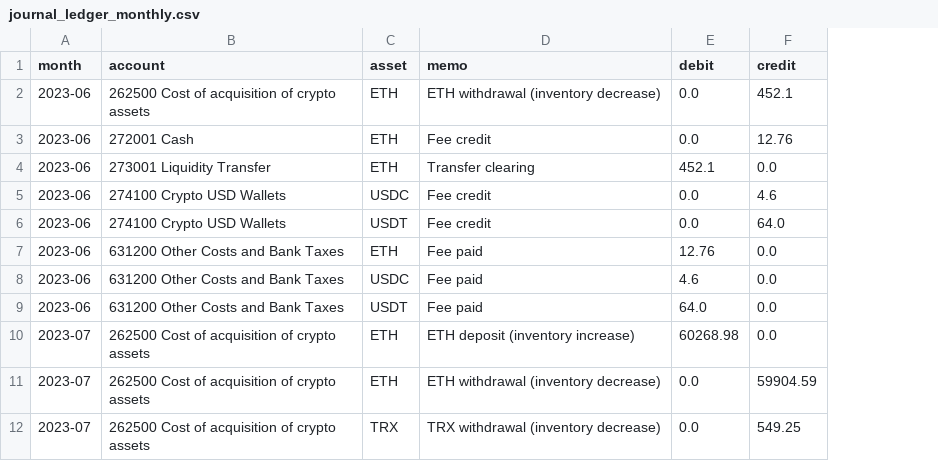
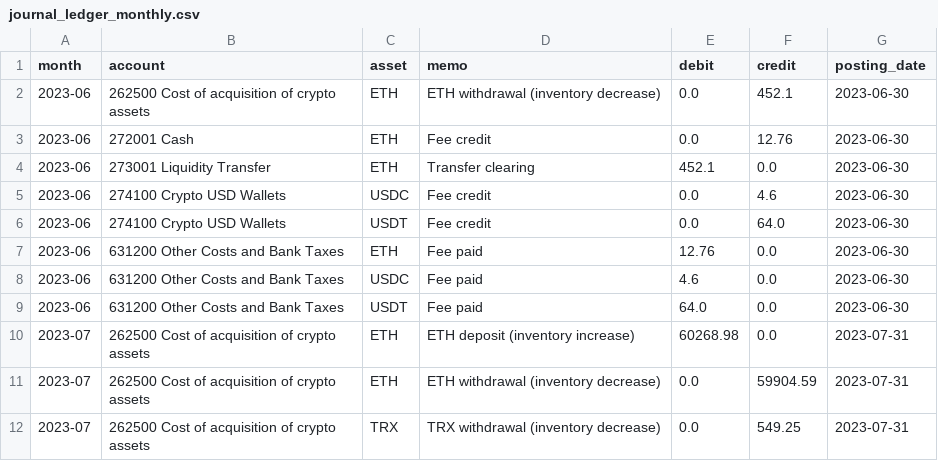
Before and after one commit to vaidasjok/Step2, a CSV file: out/journal_ledger_monthly.csv, drawn as a sheet; only a part is shown; the diff names each change by its address in the sheet, - before the commit and + after, or states it on an @@ line.

Commit message:
Added posting_date column functionality.

```diff
--- a/out/journal_ledger_monthly.csv
+++ b/out/journal_ledger_monthly.csv
+column G (posting_date), rows 2-12: 2023-06-30 | 2023-06-30 | 2023-06-30 | 2023-06-30 | 2023-06-30 | 2023-06-30 | 2023-06-30 | 2023-06-30 | 2023-07-31 | 2023-07-31 | 2023-07-31
```
Also changed, not shown: out/journal_buys_monthly.csv, out/journal_monthly.csv, 2 other files.
